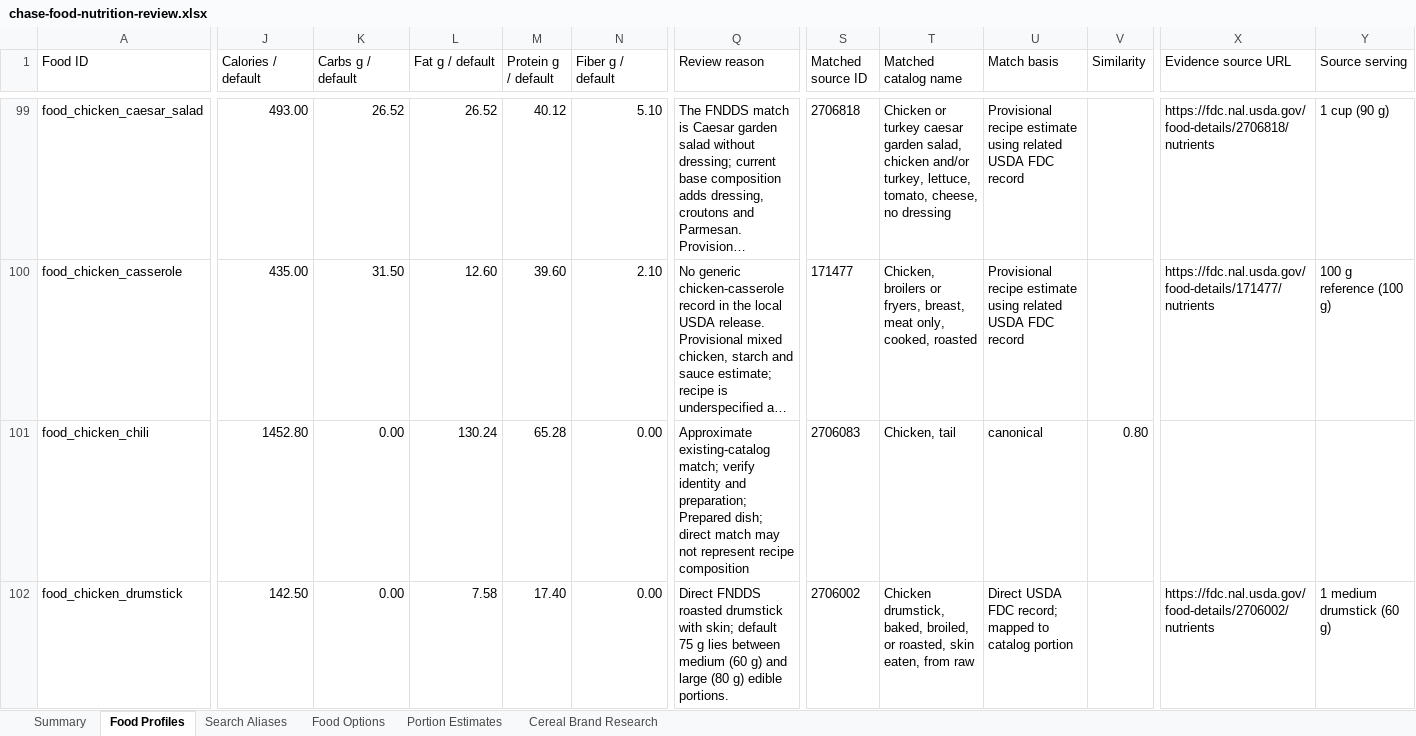
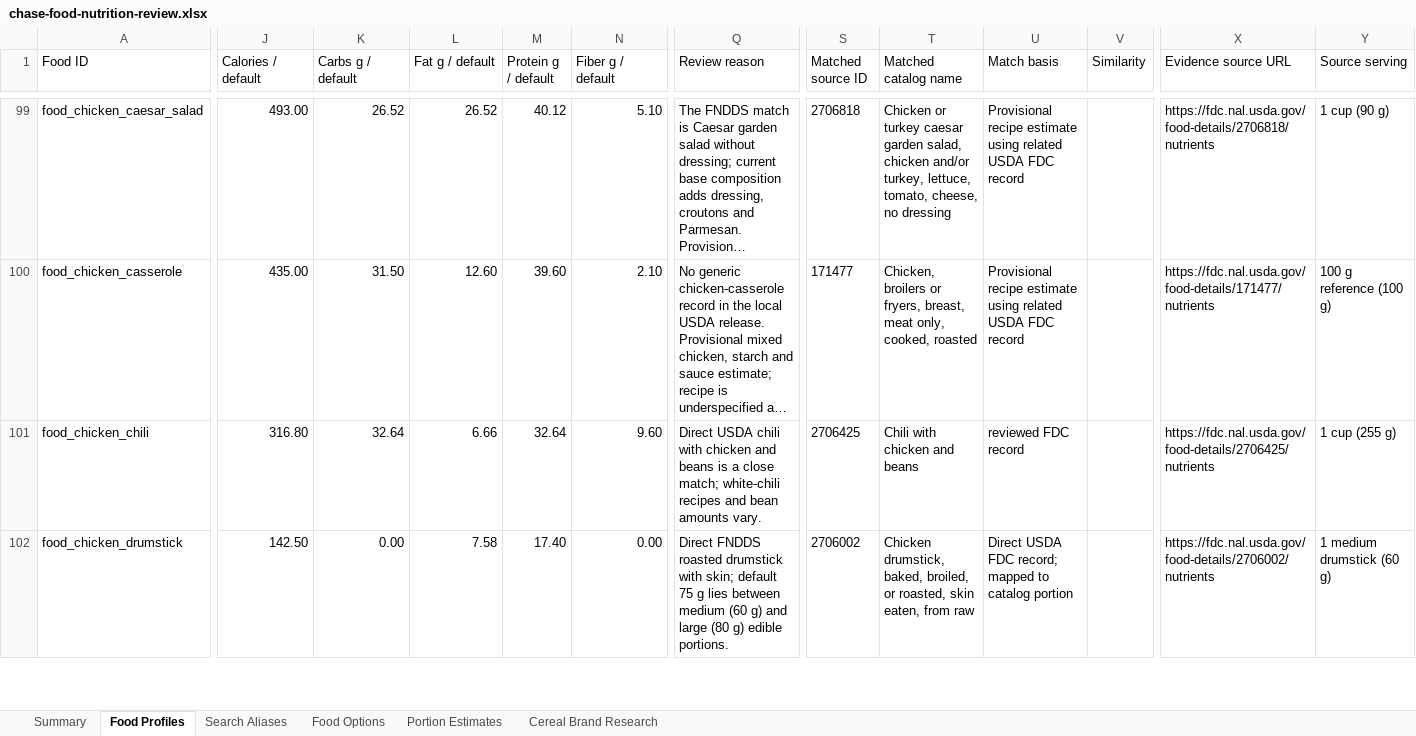
Before and after one commit to chase-seibert/calorie-tracker, an Excel workbook: docs/chase-food-nutrition-review.xlsx, sheet Food Profiles, drawn as a sheet; only a part is shown, gaps mark what is left out; long unchanged cells end in …; values as stored, in another font and other column widths than the file's, no borders; table styles not drawn; the diff covers the shown part only; the diff names each change by its address in the sheet, - before the commit and + after, or states it on an @@ line.

Commit message:
Improve diary loading and AI food creation flows

```diff
--- a/docs/chase-food-nutrition-review.xlsx (sheet Food Profiles)
+++ b/docs/chase-food-nutrition-review.xlsx (sheet Food Profiles)
-J101 (Calories / default): 1452.80
+J101 (Calories / default): 316.80
-K101 (Carbs g / default): 0.00
+K101 (Carbs g / default): 32.64
-L101 (Fat g / default): 130.24
+L101 (Fat g / default): 6.66
-M101 (Protein g / default): 65.28
+M101 (Protein g / default): 32.64
-N101 (Fiber g / default): 0.00
+N101 (Fiber g / default): 9.60
-Q101 (Review reason): Approximate existing-catalog match; verify identity and preparation; Prepared dish; direct match may not represent recipe composition
+Q101 (Review reason): Direct USDA chili with chicken and beans is a close match; white-chili recipes and bean amounts vary.
-S101 (Matched source ID): 2706083
+S101 (Matched source ID): 2706425
-T101 (Matched catalog name): Chicken, tail
+T101 (Matched catalog name): Chili with chicken and beans
-U101 (Match basis): canonical
+U101 (Match basis): reviewed FDC record
-V101 (Similarity): 0.80
+V101 (Similarity): (empty)
-X101 (Evidence source URL): (empty)
+X101 (Evidence source URL): https://fdc.nal.usda.gov/food-details/2706425/nutrients
-Y101 (Source serving): (empty)
+Y101 (Source serving): 1 cup (255 g)
```
Also changed, not shown: 201 edited cells elsewhere in this sheet, sheet Summary, 6 other files.
